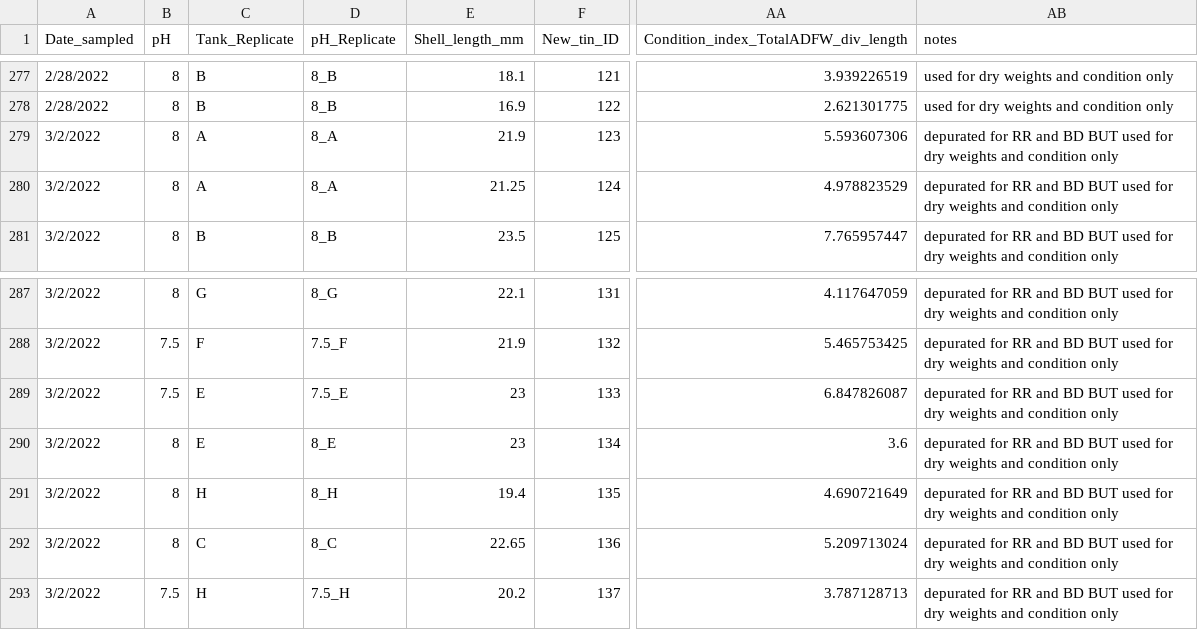
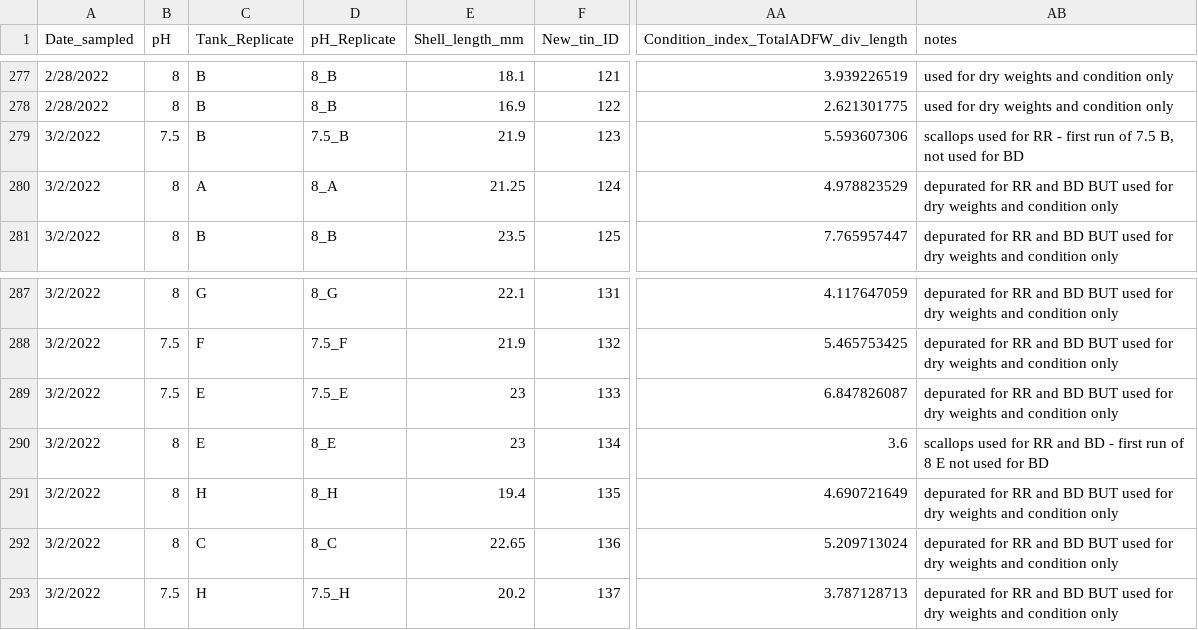
Before and after one commit to NEFSC/EAD-ASEB-Airradians_multigen_OA, a CSV file: RAnalysis/Data/Survival_Size/TDW_AFDW_Condition_master.csv, drawn as a sheet; only a part is shown, gaps mark what is left out; the diff names each change by its address in the sheet, - before the commit and + after, or states it on an @@ line.

```diff
--- a/RAnalysis/Data/Survival_Size/TDW_AFDW_Condition_master.csv
+++ b/RAnalysis/Data/Survival_Size/TDW_AFDW_Condition_master.csv
-B279 (pH): 8
+B279 (pH): 7.5
-C279 (Tank_Replicate): A
+C279 (Tank_Replicate): B
-D279 (pH_Replicate): 8_A
+D279 (pH_Replicate): 7.5_B
-AB279 (notes): depurated for RR and BD BUT used for dry weights and condition only
+AB279 (notes): scallops used for RR - first run of 7.5 B, not used for BD
-AB290 (notes): depurated for RR and BD BUT used for dry weights and condition only
+AB290 (notes): scallops used for RR and BD - first run of 8 E not used for BD
```
Also changed, not shown: RAnalysis/Data/Respiration/Lengths_Condition_resp_clearance.csv, RAnalysis/Data/Respiration/Reference_master.csv, 5 other files.
